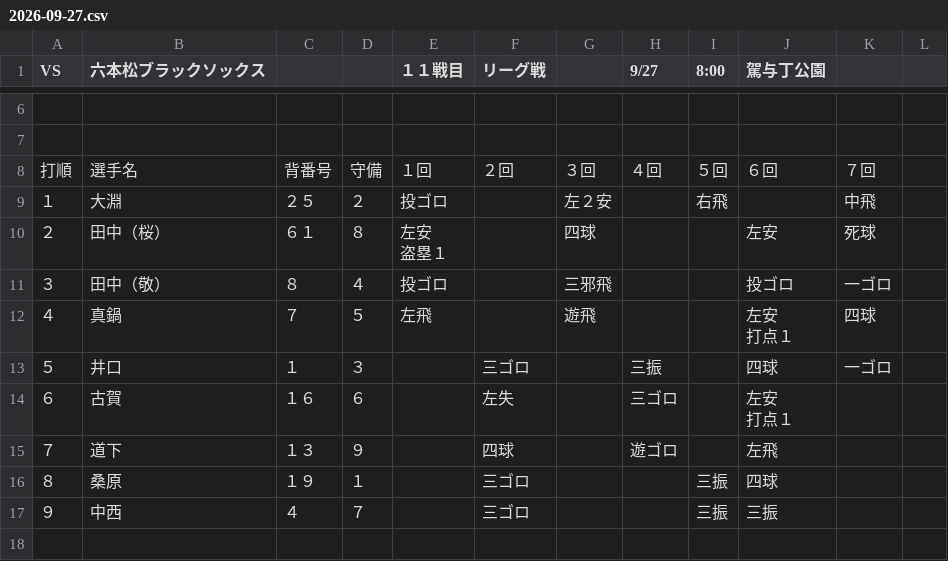
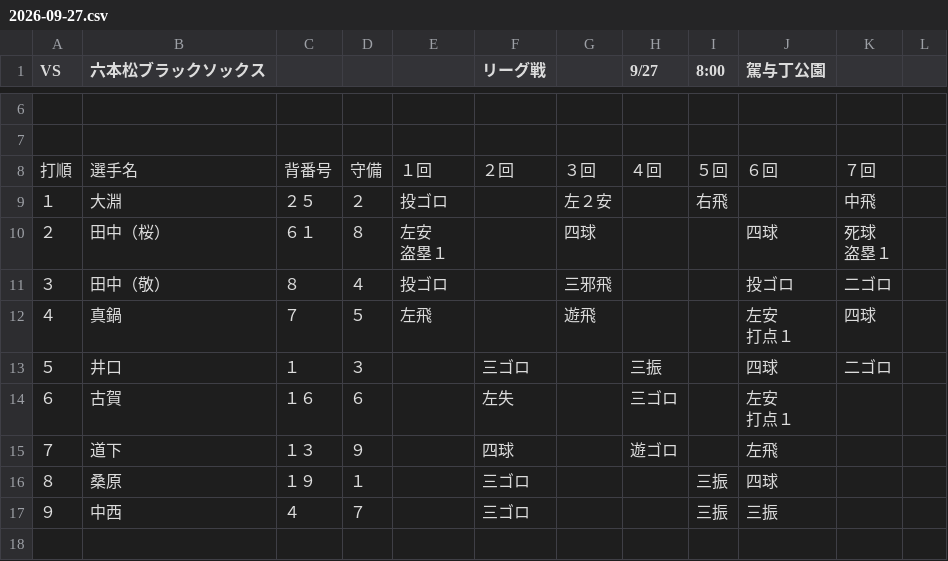
Before and after one commit to igreeeen9-design/fullface-hp, a CSV file: data/raw-games/2026-09-27.csv, drawn as a sheet; only a part is shown, gaps mark what is left out; ↵ is a line break in a cell; the diff names each change by its address in the sheet, - before the commit and + after, or states it on an @@ line.

Commit message:
試合結果・個人成績・元CSVを一括保存: 2026-09-27 六本松ブラックソックス

```diff
--- a/data/raw-games/2026-09-27.csv
+++ b/data/raw-games/2026-09-27.csv
-E1: １１戦目
+E1: (empty)
-J10 (駕与丁公園): 左安
+J10 (駕与丁公園): 四球
-K10: 死球
+K10: 死球 ↵ 盗塁１
-K11: 一ゴロ
+K11: 二ゴロ
-K13: 一ゴロ
+K13: 二ゴロ
```
Also changed, not shown: 2 other files.
